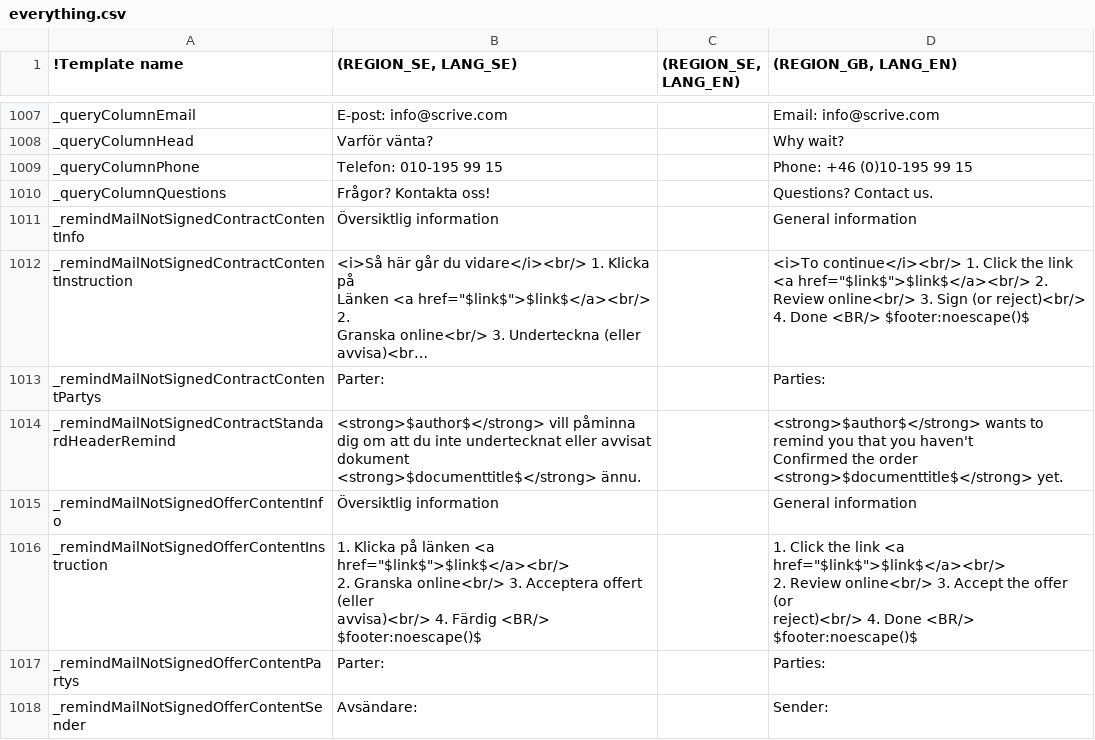
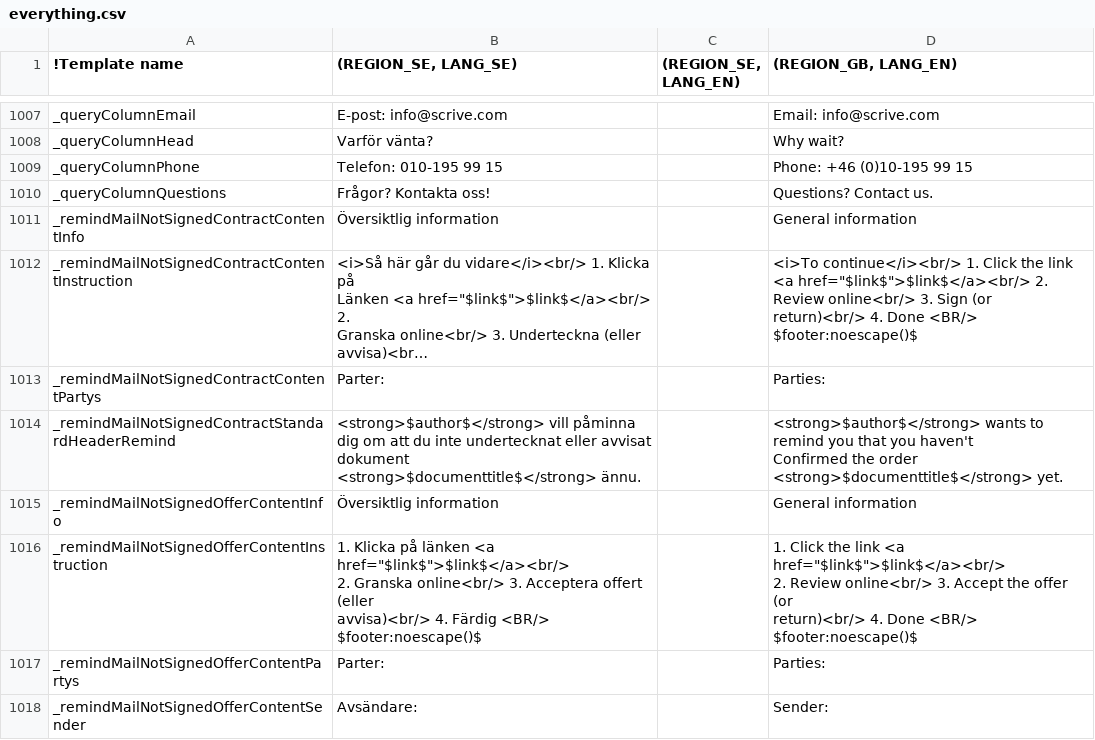
Before and after one commit to scrive/scrive-apidocs, a CSV file: texts/everything.csv, drawn as a sheet; only a part is shown, gaps mark what is left out; long unchanged cells end in …; ↵ is a line break in a cell; the diff covers the shown part only; the diff names each change by its address in the sheet, - before the commit and + after, or states it on an @@ line.

Commit message:
Changed reject and decline to return in English
This was a change requested by mynewsdesk london. Though they
asked for "revise". I didn't choose it because revise sounds
like you can edit it. I brainstormed with Emily and we came up with "return"

```diff
--- a/texts/everything.csv
+++ b/texts/everything.csv
-D1012 ((REGION_GB, LANG_EN)): …Sign (or reject)<br/> 4. Done…
+D1012 ((REGION_GB, LANG_EN)): …Sign (or return)<br/> 4. Done…
-D1016 ((REGION_GB, LANG_EN)): …offer (or ↵ reject)<br/> 4. Done…
+D1016 ((REGION_GB, LANG_EN)): …offer (or ↵ return)<br/> 4. Done…
```
Also changed, not shown: 30 edited cells elsewhere in this file.
